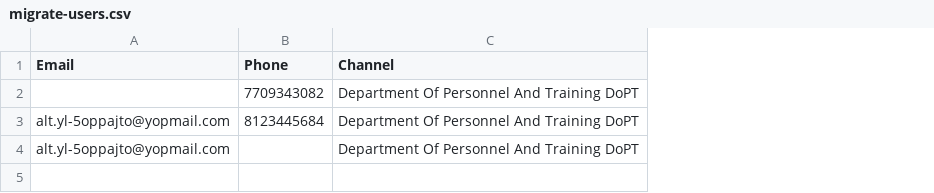
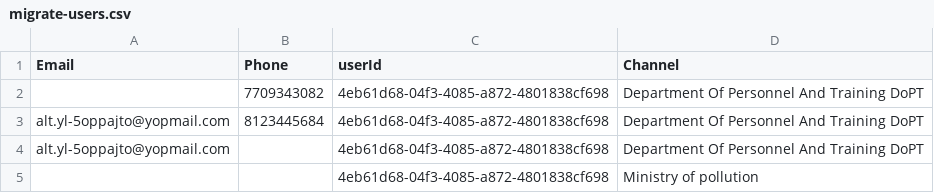
Before and after one commit to KB-iGOT/supporttool-service, a CSV file: support-tool-react-client/src/assets/sample-files/migrate-users.csv, drawn as a sheet; the diff names each change by its address in the sheet, - before the commit and + after, or states it on an @@ line.

```diff
--- a/support-tool-react-client/src/assets/sample-files/migrate-users.csv
+++ b/support-tool-react-client/src/assets/sample-files/migrate-users.csv
+column C (userId), rows 2-4: all 4eb61d68-04f3-4085-a872-4801838cf698
+row 5:  |  | 4eb61d68-04f3-4085-a872-4801838cf698 | Ministry of pollution
```
Also changed, not shown: 12 other files.
